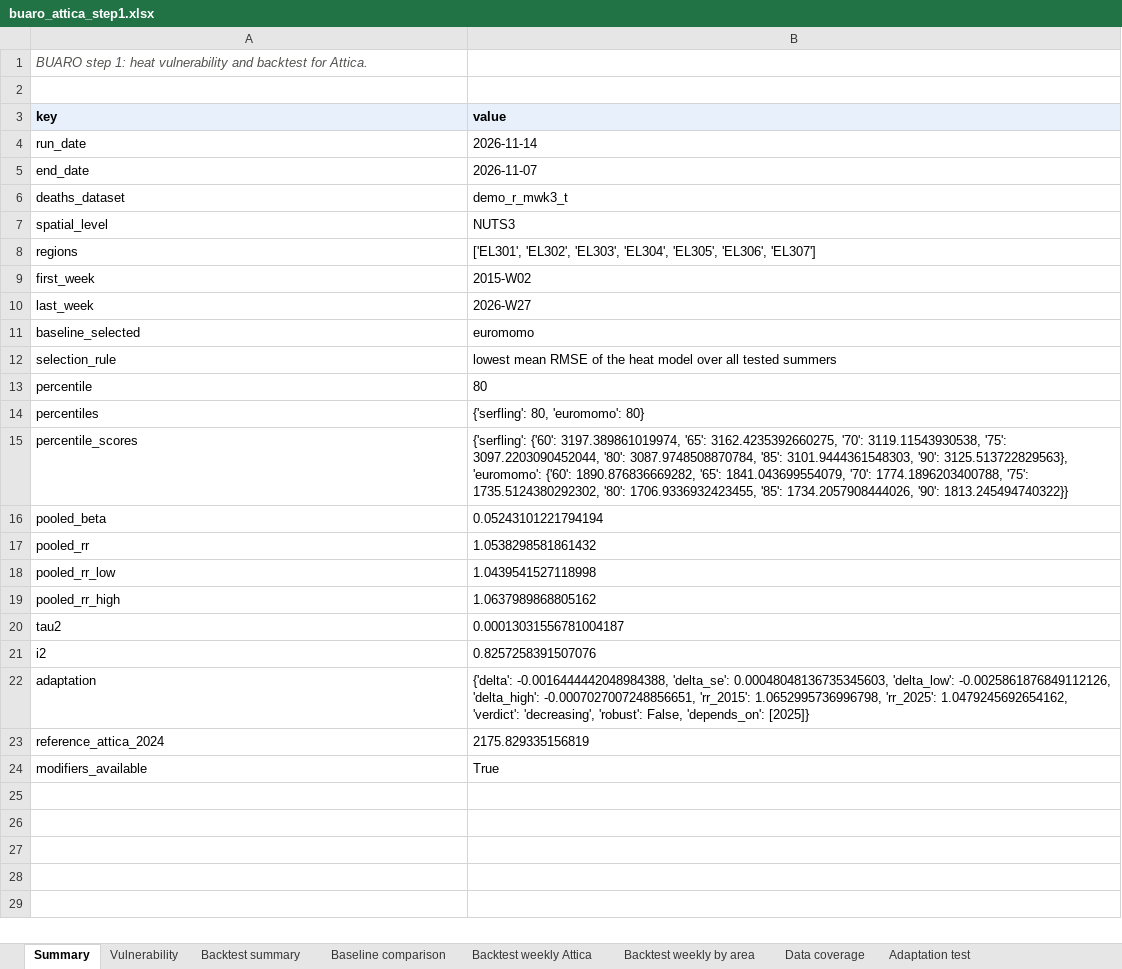
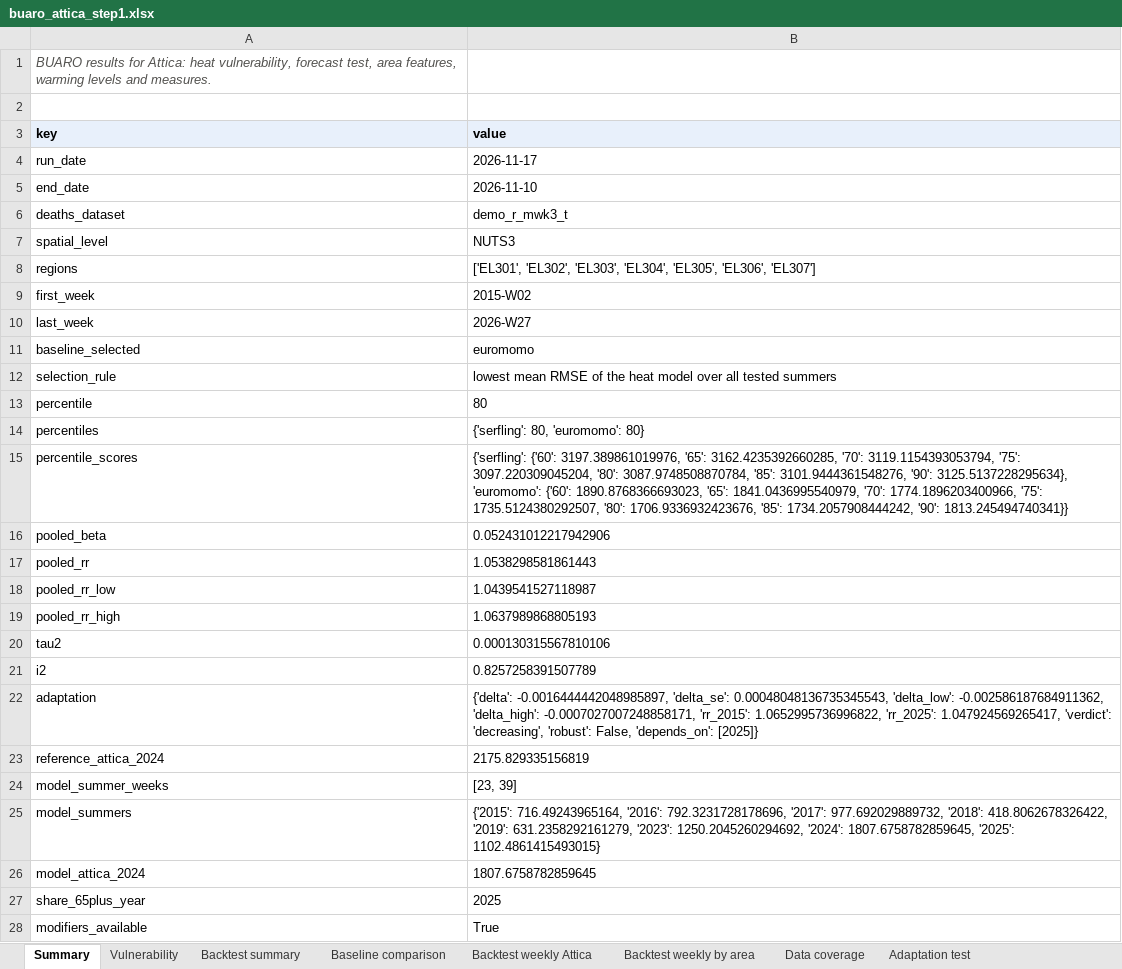
Before and after one commit to uomoathens/buaro, an Excel workbook: docs/data/buaro_attica_step1.xlsx, sheet Summary, drawn as a sheet; values as stored, in another font and other column widths than the file's, no borders; the diff names each change by its address in the sheet, - before the commit and + after, or states it on an @@ line.

```diff
--- a/docs/data/buaro_attica_step1.xlsx (sheet Summary)
+++ b/docs/data/buaro_attica_step1.xlsx (sheet Summary)
-A1 (key): BUARO step 1: heat vulnerability and backtest for Attica.
+A1 (key): BUARO results for Attica: heat vulnerability, forecast test, area features, warming levels and measures.
-B4 (value): 2026-11-14
+B4 (value): 2026-11-17
-B5 (value): 2026-11-07
+B5 (value): 2026-11-10
-B15 (value): {'serfling': {'60': 3197.389861019974, '65': 3162.4235392660275, '70': 3119.11543930538, '75': 3097.2203090452044, '80': 3087.9748508870784, '85': 3101.9444361548303, '90': 3125.513722829563}, 'euromomo': {'60': 1890.876836669282, '65': 1841.043699554079, '70': 1774.1896203400788, '75': 1735.5124380292302, '80': 1706.9336932423455, '85': 1734.2057908444026, '90': 1813.245494740322}}
+B15 (value): {'serfling': {'60': 3197.389861019976, '65': 3162.4235392660285, '70': 3119.1154393053794, '75': 3097.220309045204, '80': 3087.9748508870784, '85': 3101.9444361548276, '90': 3125.5137228295634}, 'euromomo': {'60': 1890.8768366693023, '65': 1841.0436995540979, '70': 1774.1896203400966, '75': 1735.5124380292507, '80': 1706.9336932423676, '85': 1734.2057908444242, '90': 1813.245494740341}}
-B16 (value): 0.05243101221794194
+B16 (value): 0.052431012217942906
-B17 (value): 1.0538298581861432
+B17 (value): 1.0538298581861443
-B18 (value): 1.0439541527118998
+B18 (value): 1.0439541527118987
-B19 (value): 1.0637989868805162
+B19 (value): 1.0637989868805193
-B20 (value): 0.00013031556781004187
+B20 (value): 0.000130315567810106
-B21 (value): 0.8257258391507076
+B21 (value): 0.8257258391507789
-B22 (value): {'delta': -0.0016444442048984388, 'delta_se': 0.00048048136735345603, 'delta_low': -0.0025861876849112126, 'delta_high': -0.0007027007248856651, 'rr_2015': 1.0652995736996798, 'rr_2025': 1.0479245692654162, 'verdict': 'decreasing',…
+B22 (value): {'delta': -0.0016444442048985897, 'delta_se': 0.00048048136735345543, 'delta_low': -0.002586187684911362, 'delta_high': -0.0007027007248858171, 'rr_2015': 1.0652995736996822, 'rr_2025': 1.047924569265417, 'verdict': 'decreasing',…
+row 24: model_summer_weeks | [23, 39]
+row 25: model_summers | {'2015': 716.49243965164, '2016': 792.3231728178696, '2017': 977.692029889732, '2018': 418.8062678326422, '2019': 631.2358292161279, '2023': 1250.2045260294692, '2024': 1807.6758782859645, '2025': 1102.4861415493015}
+row 26: model_attica_2024 | 1807.6758782859645
+row 27: share_65plus_year | 2025
```
Also changed, not shown: sheet Measures, sheet Measures by area, docs/data/data_panel.xlsx, results/buaro_attica_step1.xlsx, 4 other files.
